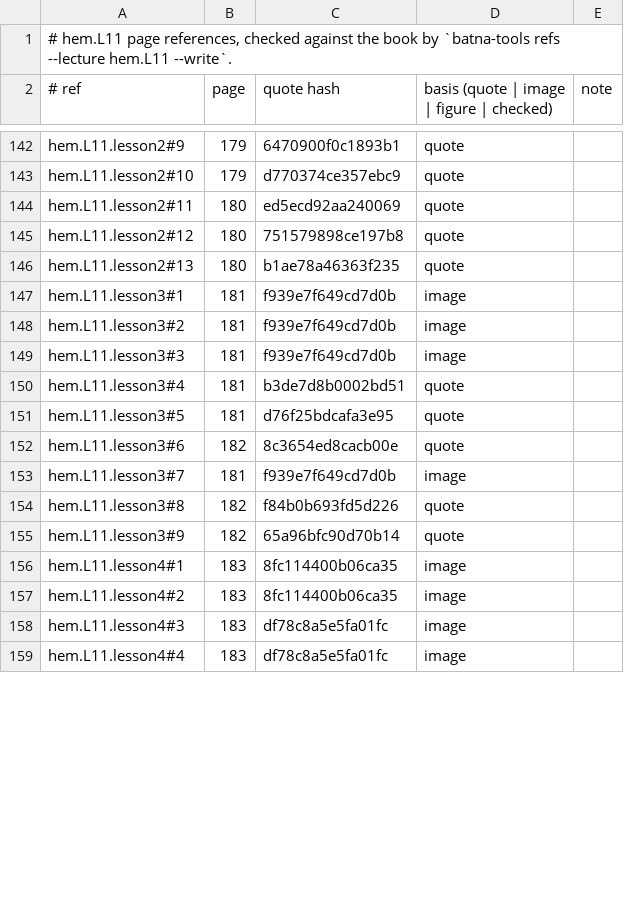
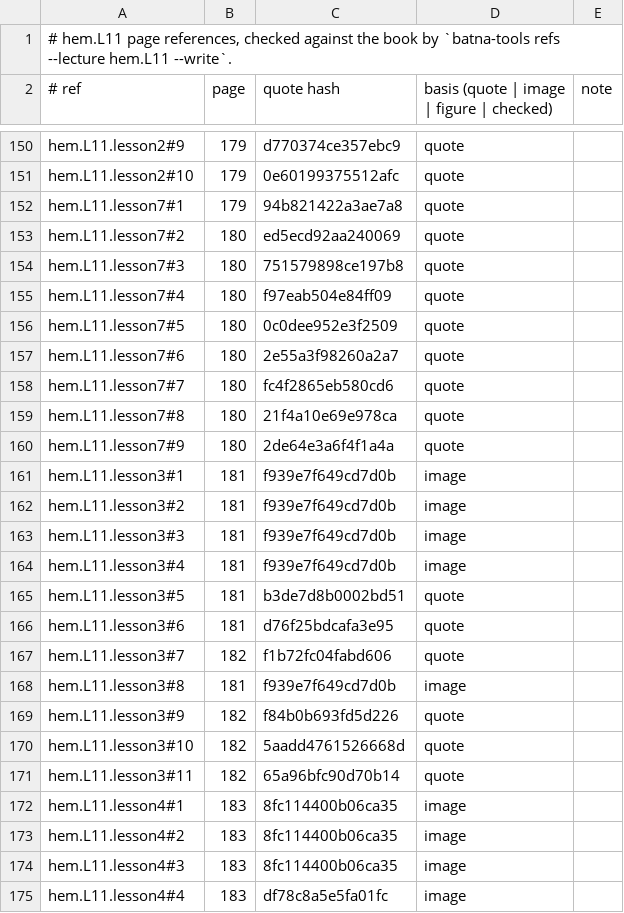
Before and after one commit to MohamedRef/Batna-app, a TSV file: content/book-refs/hem/L11.tsv, drawn as a sheet; only a part is shown, gaps mark what is left out; addresses are those after the commit; the diff covers the shown part only; the diff names each change by its address in the sheet, - before the commit and + after, or states it on an @@ line.

Commit message:
hem.L11: lessons to the Hepatology bar, 5 → 8 lessons (#917)
Split the myeloma lessons by book topic, move the CRAB criteria into lesson1 so the lessons follow the pages, give every list a labelled reason, add three figures and cite p189 (IgE myeloma). Part of #827, #828, #829.

```diff
--- a/content/book-refs/hem/L11.tsv
+++ b/content/book-refs/hem/L11.tsv
-C150 (quote hash): 6470900f0c1893b1
+C150 (quote hash): d770374ce357ebc9
-C151 (quote hash): d770374ce357ebc9
+C151 (quote hash): 0e60199375512afc
+row 152: hem.L11.lesson7#1 | 179 | 94b821422a3ae7a8 | quote
-A153 (# ref): hem.L11.lesson2#11
+A153 (# ref): hem.L11.lesson7#2
-A154 (# ref): hem.L11.lesson2#12
+A154 (# ref): hem.L11.lesson7#3
+row 155: hem.L11.lesson7#4 | 180 | f97eab504e84ff09 | quote
+row 156: hem.L11.lesson7#5 | 180 | 0c0dee952e3f2509 | quote
-A157 (# ref): hem.L11.lesson2#13
+A157 (# ref): hem.L11.lesson7#6
-C157 (quote hash): b1ae78a46363f235
+C157 (quote hash): 2e55a3f98260a2a7
+row 158: hem.L11.lesson7#7 | 180 | fc4f2865eb580cd6 | quote
+row 159: hem.L11.lesson7#8 | 180 | 21f4a10e69e978ca | quote
+row 160: hem.L11.lesson7#9 | 180 | 2de64e3a6f4f1a4a | quote
-C164 (quote hash): b3de7d8b0002bd51
+C164 (quote hash): f939e7f649cd7d0b
-D164: quote
+D164: image
-C165 (quote hash): d76f25bdcafa3e95
+C165 (quote hash): b3de7d8b0002bd51
-B166 (page): 182
+B166 (page): 181
-C166 (quote hash): 8c3654ed8cacb00e
+C166 (quote hash): d76f25bdcafa3e95
-B167 (page): 181
+B167 (page): 182
-C167 (quote hash): f939e7f649cd7d0b
+C167 (quote hash): f1b72fc04fabd606
-D167: image
+D167: quote
-B168 (page): 182
+B168 (page): 181
-C168 (quote hash): f84b0b693fd5d226
+C168 (quote hash): f939e7f649cd7d0b
-D168: quote
+D168: image
-C169 (quote hash): 65a96bfc90d70b14
+C169 (quote hash): f84b0b693fd5d226
+row 170: hem.L11.lesson3#10 | 182 | 5aadd4761526668d | quote
+row 171: hem.L11.lesson3#11 | 182 | 65a96bfc90d70b14 | quote
-C174 (quote hash): df78c8a5e5fa01fc
+C174 (quote hash): 8fc114400b06ca35
```
Also changed, not shown: 17 added rows and 40 edited cells elsewhere in this file, 5 other files.
